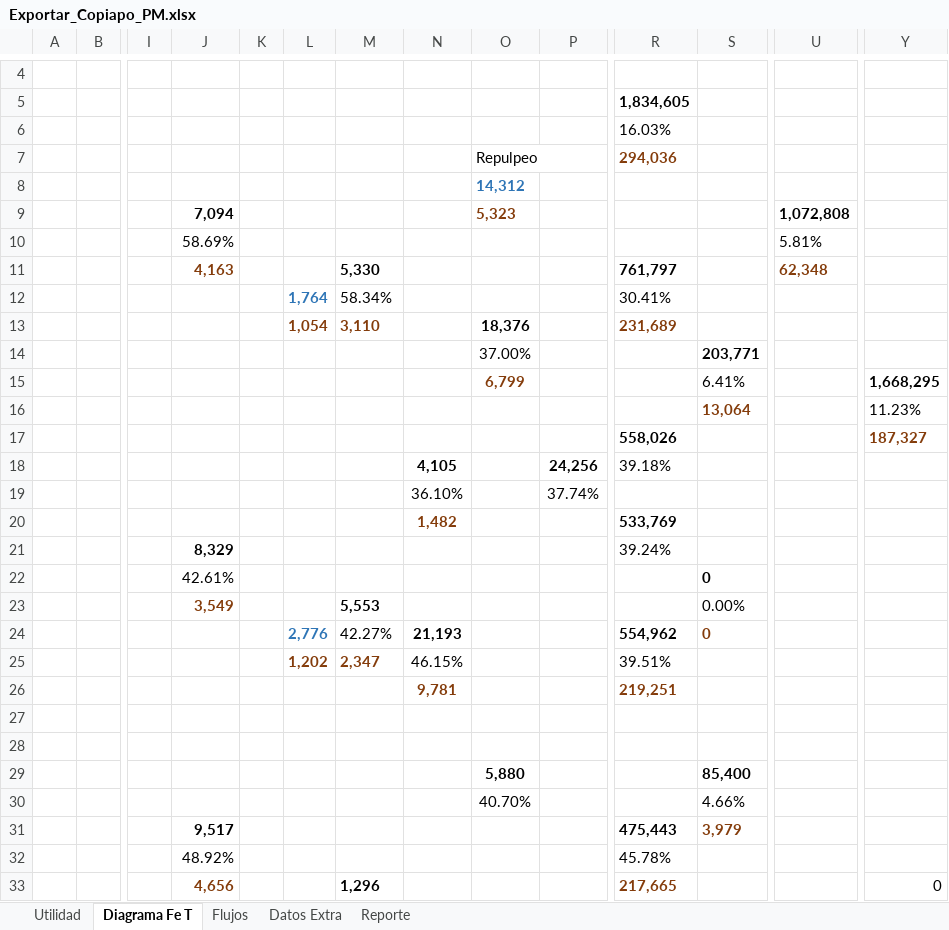
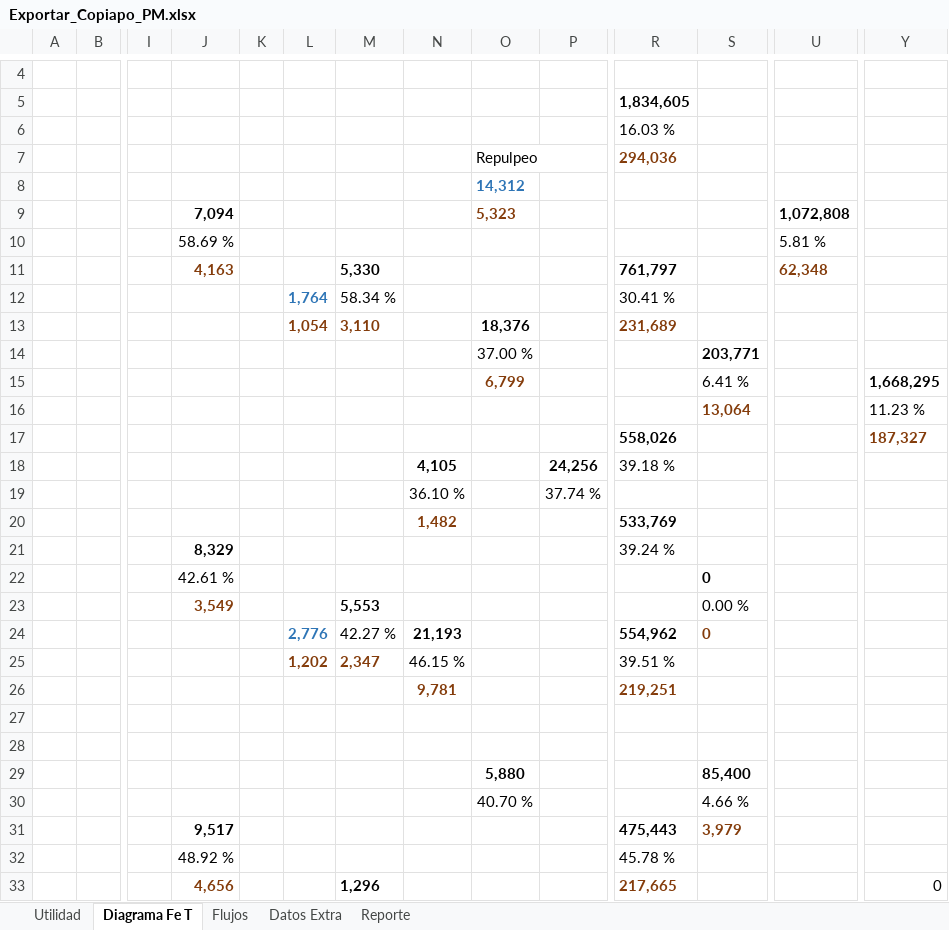
Before and after one commit to fracastr/minera, an Excel workbook: public/Export/Exportar_Copiapo_PM.xlsx, sheet Diagrama Fe T, drawn as a sheet; only a part is shown, gaps mark what is left out; values as stored, in another font and other column widths than the file's, no borders; charts and pictures and conditional formats not drawn; removed rows and columns are numbered as before the commit, all else as after; rows hold the shown columns only; the diff covers the shown part only; the diff names each change by its address in the sheet, - before the commit and + after, or states it on an @@ line.

```diff
--- a/public/Export/Exportar_Copiapo_PM.xlsx (sheet Diagrama Fe T)
+++ b/public/Export/Exportar_Copiapo_PM.xlsx (sheet Diagrama Fe T)
-R6: 16.03%
+R6: 16.03 %
-row 10:  |  |  | 58.69% |  |  |  |  |  |  |  |  | 5.81%
+row 10:  |  |  | 58.69 % |  |  |  |  |  |  |  |  | 5.81 %
-row 12:  |  |  |  |  | 1,764 | 58.34% |  |  |  | 30.41%
+row 12:  |  |  |  |  | 1,764 | 58.34 % |  |  |  | 30.41 %
-O14: 37.00%
+O14: 37.00 %
-S15: 6.41%
+S15: 6.41 %
-Y16: 11.23%
+Y16: 11.23 %
-R18: 39.18%
+R18: 39.18 %
-row 19:  |  |  |  |  |  |  | 36.10% |  | 37.74%
+row 19:  |  |  |  |  |  |  | 36.10 % |  | 37.74 %
-R21: 39.24%
+R21: 39.24 %
-J22: 42.61%
+J22: 42.61 %
-S23: 0.00%
+S23: 0.00 %
-M24: 42.27%
+M24: 42.27 %
-N25: 46.15%
+N25: 46.15 %
-R25: 39.51%
+R25: 39.51 %
-row 30:  |  |  |  |  |  |  |  | 40.70% |  |  | 4.66%
+row 30:  |  |  |  |  |  |  |  | 40.70 % |  |  | 4.66 %
-row 32:  |  |  | 48.92% |  |  |  |  |  |  | 45.78%
+row 32:  |  |  | 48.92 % |  |  |  |  |  |  | 45.78 %
```
Also changed, not shown: 5 added rows, 5 removed rows and 15 edited cells elsewhere in this sheet, sheet Utilidad, sheet Flujos, sheet Reporte, sheet Datos Extra, formulas that keep their value, hidden cells, charts or pictures, public/Export/Exportar_Elqui_Pleito.xlsx.
